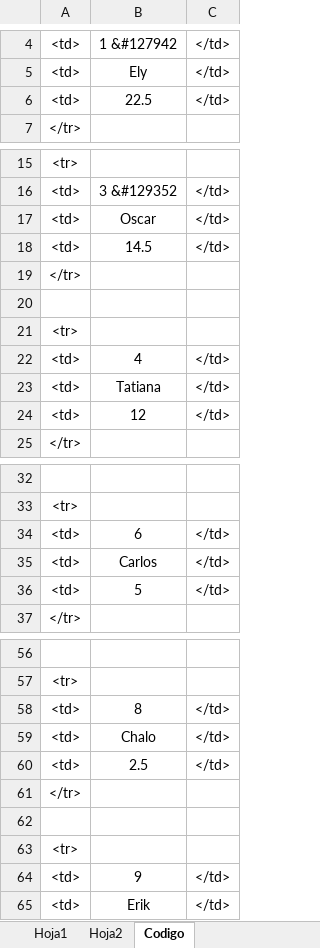
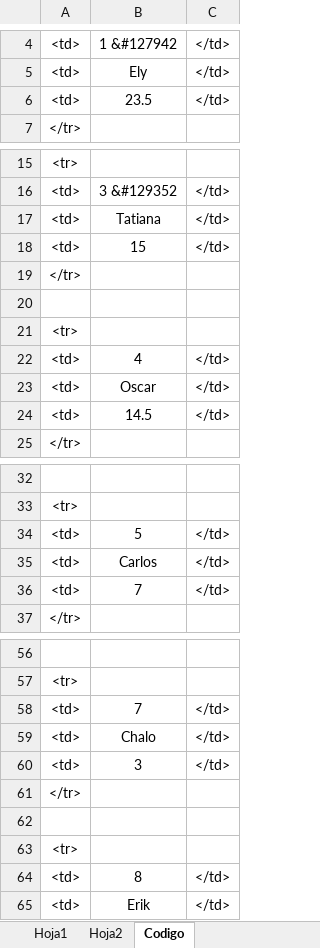
Before and after one commit to diacono81/WebLUdo, an Excel workbook: Datos.xlsm, sheet Codigo, drawn as a sheet; only a part is shown, gaps mark what is left out; values as stored, in another font and other column widths than the file's, no borders; removed rows and columns are numbered as before the commit, all else as after; the diff names each change by its address in the sheet, - before the commit and + after, or states it on an @@ line.

```diff
--- a/Datos.xlsm (sheet Codigo)
+++ b/Datos.xlsm (sheet Codigo)
-B6: 22.5
+B6: 23.5
-row 17: <td> | Oscar | </td>
@@ row 23 moved to row 17: <td> @@
-B18: 14.5
+B18: 15
-B23: 12
+B23: Oscar
+row 24: <td> | 14.5 | </td>
-row 34: <td> | 6 | </td>
@@ row 36 moved to row 34: <td> @@
+row 36: <td> | 7 | </td>
-row 58: <td> | 8 | </td>
+row 58: <td> | 7 | </td>
-B60: 2.5
+B60: 3
-B64: 9
+B64: 8
```
Also changed, not shown: sheet Hoja1, 1 other file.
